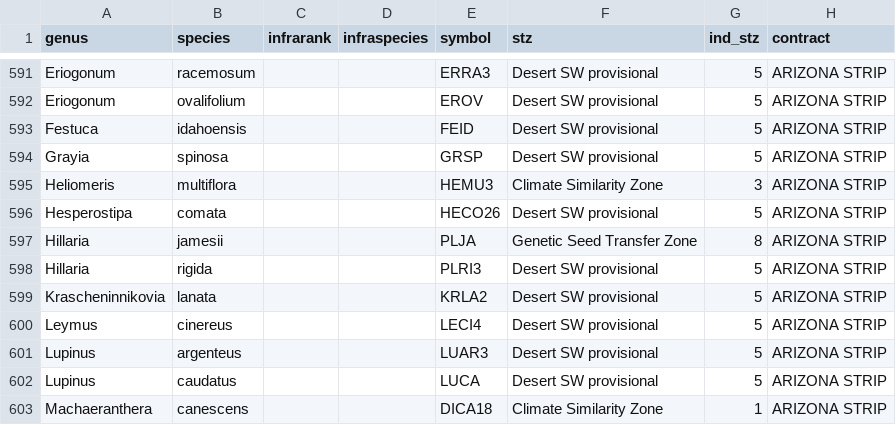
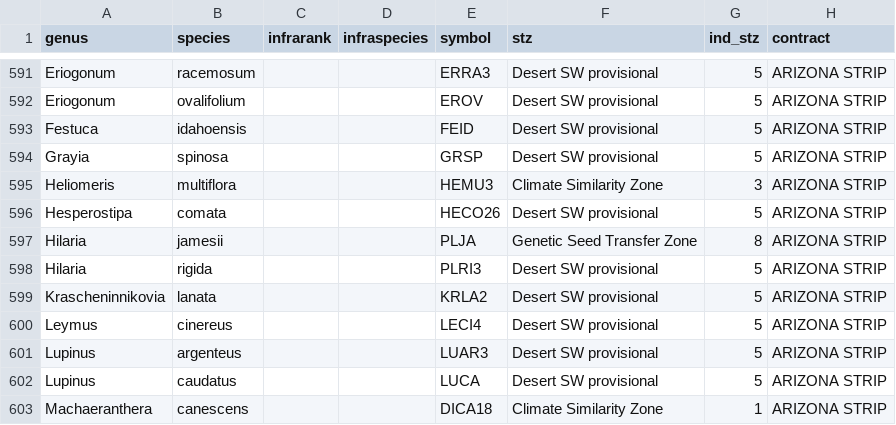
Before and after one commit to sagesteppe/SDM_restorations, a CSV file: data/raw/2024sos_species-FIXED.csv, drawn as a sheet; only a part is shown, gaps mark what is left out.

```diff
--- a/data/raw/2024sos_species-FIXED.csv
+++ b/data/raw/2024sos_species-FIXED.csv
@@ -596,4 +596,4 @@ Heliomeris,multiflora,,,HEMU3,Climate Similarity Zone ,3,ARIZONA STRIP
 Hesperostipa,comata,,,HECO26,Desert SW provisional,5,ARIZONA STRIP
-Hillaria,jamesii,,,PLJA,Genetic Seed Transfer Zone ,8,ARIZONA STRIP
-Hillaria,rigida,,,PLRI3,Desert SW provisional,5,ARIZONA STRIP
+Hilaria,jamesii,,,PLJA,Genetic Seed Transfer Zone ,8,ARIZONA STRIP
+Hilaria,rigida,,,PLRI3,Desert SW provisional,5,ARIZONA STRIP
 Krascheninnikovia,lanata,,,KRLA2,Desert SW provisional,5,ARIZONA STRIP
```
Also changed, not shown: 4 other files.
